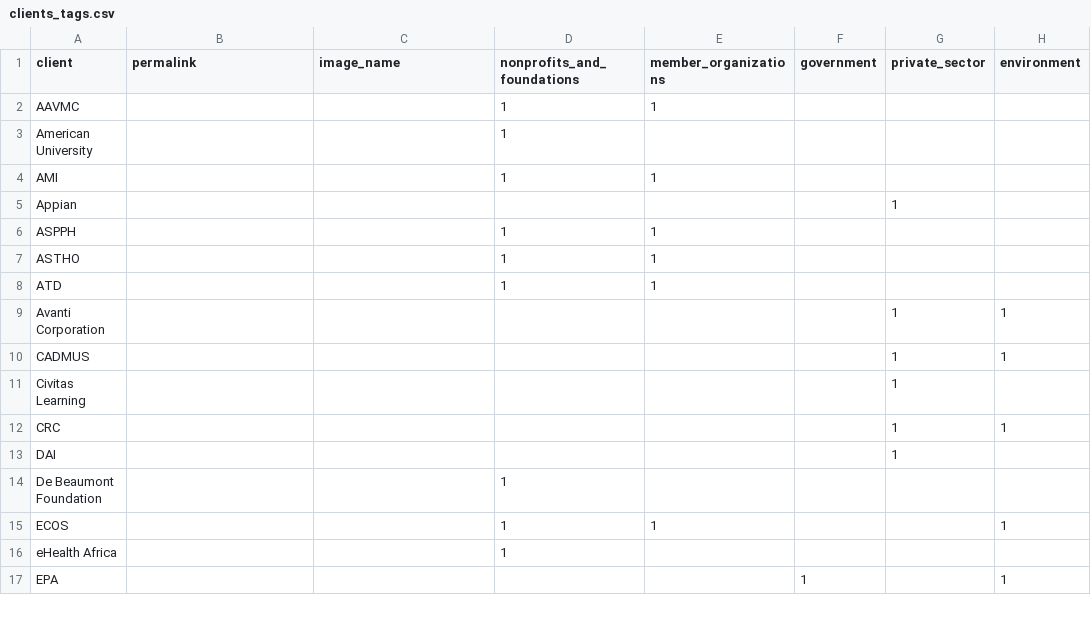
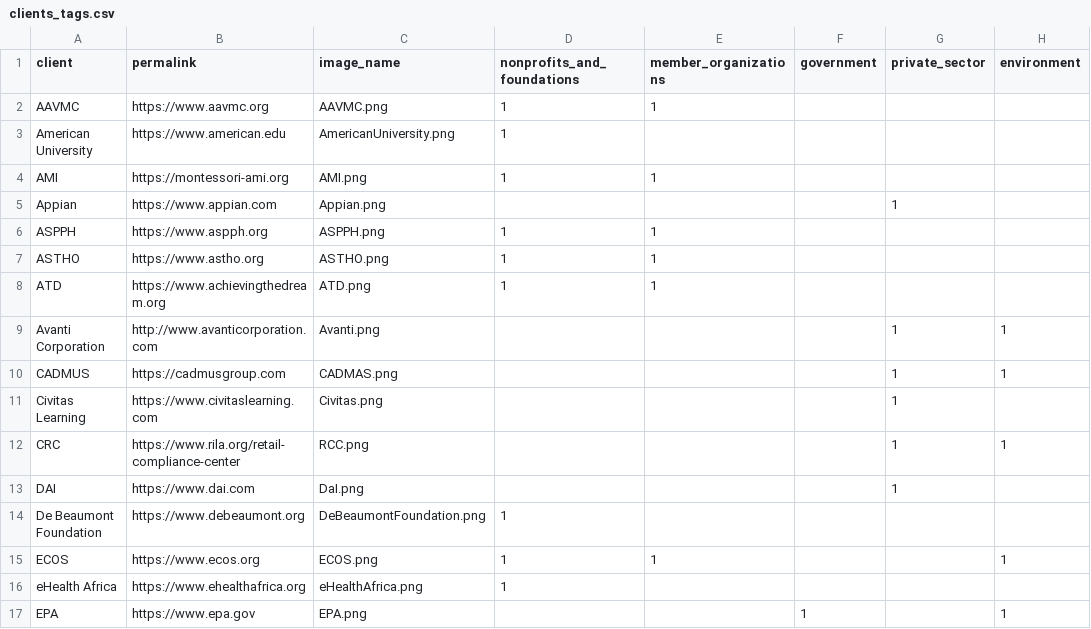
Before and after one commit to crow-insight/crow-insight.github.io, a CSV file: assets/data/clients_tags.csv, drawn as a sheet; only a part is shown; the diff covers the shown part only; the diff names each change by its address in the sheet, - before the commit and + after, or states it on an @@ line.

Commit message:
client and portfolio images

```diff
--- a/assets/data/clients_tags.csv
+++ b/assets/data/clients_tags.csv
-B2 (permalink): (empty)
+B2 (permalink): https://www.aavmc.org
-C2 (image_name): (empty)
+C2 (image_name): AAVMC.png
-B3 (permalink): (empty)
+B3 (permalink): https://www.american.edu
-C3 (image_name): (empty)
+C3 (image_name): AmericanUniversity.png
-B4 (permalink): (empty)
+B4 (permalink): https://montessori-ami.org
-C4 (image_name): (empty)
+C4 (image_name): AMI.png
-B5 (permalink): (empty)
+B5 (permalink): https://www.appian.com
-C5 (image_name): (empty)
+C5 (image_name): Appian.png
-B6 (permalink): (empty)
+B6 (permalink): https://www.aspph.org
-C6 (image_name): (empty)
+C6 (image_name): ASPPH.png
-B7 (permalink): (empty)
+B7 (permalink): https://www.astho.org
-C7 (image_name): (empty)
+C7 (image_name): ASTHO.png
-B8 (permalink): (empty)
+B8 (permalink): https://www.achievingthedream.org
-C8 (image_name): (empty)
+C8 (image_name): ATD.png
-B9 (permalink): (empty)
+B9 (permalink): http://www.avanticorporation.com
-C9 (image_name): (empty)
+C9 (image_name): Avanti.png
-B10 (permalink): (empty)
+B10 (permalink): https://cadmusgroup.com
-C10 (image_name): (empty)
+C10 (image_name): CADMAS.png
-B11 (permalink): (empty)
+B11 (permalink): https://www.civitaslearning.com
-C11 (image_name): (empty)
+C11 (image_name): Civitas.png
-B12 (permalink): (empty)
+B12 (permalink): https://www.rila.org/retail-compliance-center
-C12 (image_name): (empty)
+C12 (image_name): RCC.png
-B13 (permalink): (empty)
+B13 (permalink): https://www.dai.com
-C13 (image_name): (empty)
+C13 (image_name): DaI.png
-B14 (permalink): (empty)
+B14 (permalink): https://www.debeaumont.org
-C14 (image_name): (empty)
+C14 (image_name): DeBeaumontFoundation.png
-B15 (permalink): (empty)
+B15 (permalink): https://www.ecos.org
-C15 (image_name): (empty)
+C15 (image_name): ECOS.png
-B16 (permalink): (empty)
+B16 (permalink): https://www.ehealthafrica.org
-C16 (image_name): (empty)
+C16 (image_name): eHealthAfrica.png
-B17 (permalink): (empty)
+B17 (permalink): https://www.epa.gov
-C17 (image_name): (empty)
+C17 (image_name): EPA.png
```
Also changed, not shown: 24 edited cells elsewhere in this file, assets/data/portfolio_tags.csv, 51 other files.
